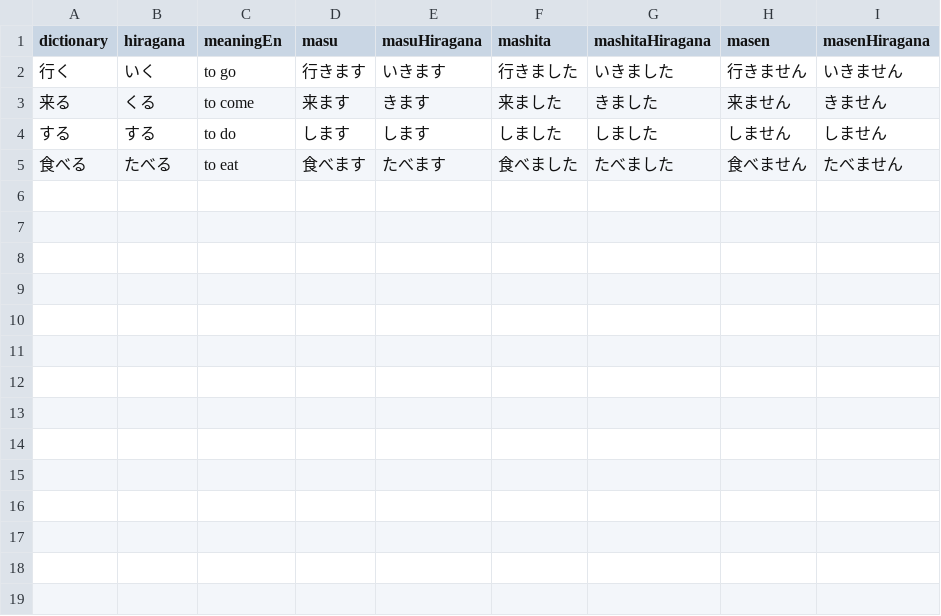
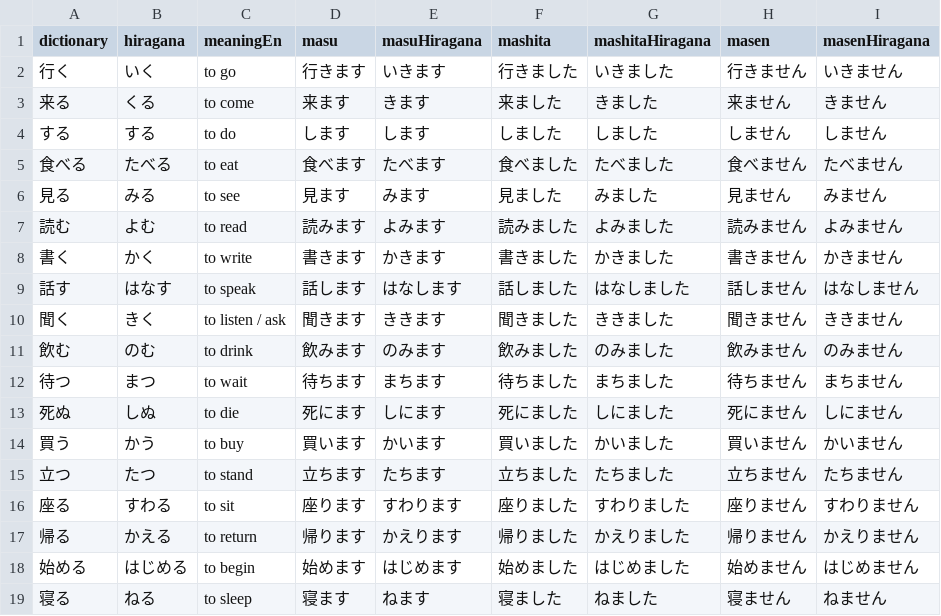
Before and after one commit to jfy4/jpflash, a CSV file: app/src/main/res/raw/verbs.csv, drawn as a sheet.

```diff
--- a/app/src/main/res/raw/verbs.csv
+++ b/app/src/main/res/raw/verbs.csv
@@ -5 +5,15 @@ dictionary,hiragana,meaningEn,masu,masuHiragana,mashita,mashitaHiragana,masen,ma
 食べる,たべる,to eat,食べます,たべます,食べました,たべました,食べません,たべません
+見る,みる,to see,見ます,みます,見ました,みました,見ません,みません
+読む,よむ,to read,読みます,よみます,読みました,よみました,読みません,よみません
+書く,かく,to write,書きます,かきます,書きました,かきました,書きません,かきません
+話す,はなす,to speak,話します,はなします,話しました,はなしました,話しません,はなしません
+聞く,きく,to listen / ask,聞きます,ききます,聞きました,ききました,聞きません,ききません
+飲む,のむ,to drink,飲みます,のみます,飲みました,のみました,飲みません,のみません
+待つ,まつ,to wait,待ちます,まちます,待ちました,まちました,待ちません,まちません
+死ぬ,しぬ,to die,死にます,しにます,死にました,しにました,死にません,しにません
+買う,かう,to buy,買います,かいます,買いました,かいました,買いません,かいません
+立つ,たつ,to stand,立ちます,たちます,立ちました,たちました,立ちません,たちません
+座る,すわる,to sit,座ります,すわります,座りました,すわりました,座りません,すわりません
+帰る,かえる,to return,帰ります,かえります,帰りました,かえりました,帰りません,かえりません
+始める,はじめる,to begin,始めます,はじめます,始めました,はじめました,始めません,はじめません
+寝る,ねる,to sleep,寝ます,ねます,寝ました,ねました,寝ません,ねません
```
Also changed, not shown: 3 other files.
